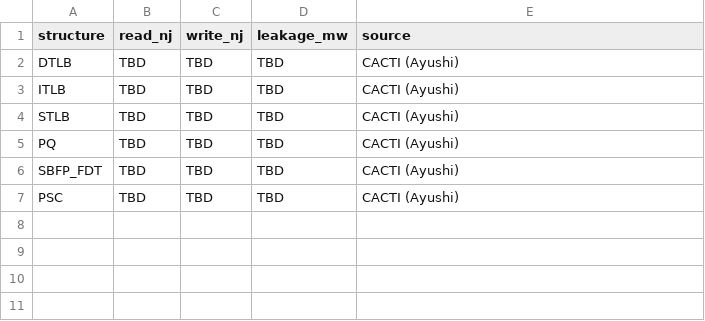
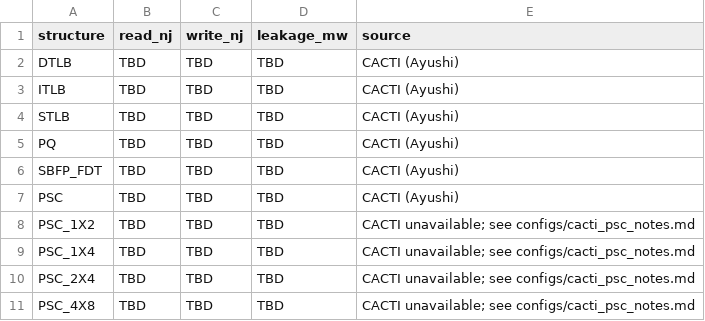
Before and after one commit to omargalal20/cecs532-energy-aware-tlb-prefetching-replacement, a CSV file: energy/cacti_per_access.csv, drawn as a sheet; the diff names each change by its address in the sheet, - before the commit and + after, or states it on an @@ line.

Commit message:
Document unavailable PSC CACTI estimates

```diff
--- a/energy/cacti_per_access.csv
+++ b/energy/cacti_per_access.csv
+row 8: PSC_1X2 | TBD | TBD | TBD | CACTI unavailable; see configs/cacti_psc_notes.md
+row 9: PSC_1X4 | TBD | TBD | TBD | CACTI unavailable; see configs/cacti_psc_notes.md
+row 10: PSC_2X4 | TBD | TBD | TBD | CACTI unavailable; see configs/cacti_psc_notes.md
+row 11: PSC_4X8 | TBD | TBD | TBD | CACTI unavailable; see configs/cacti_psc_notes.md
```
Also changed, not shown: 5 other files.
